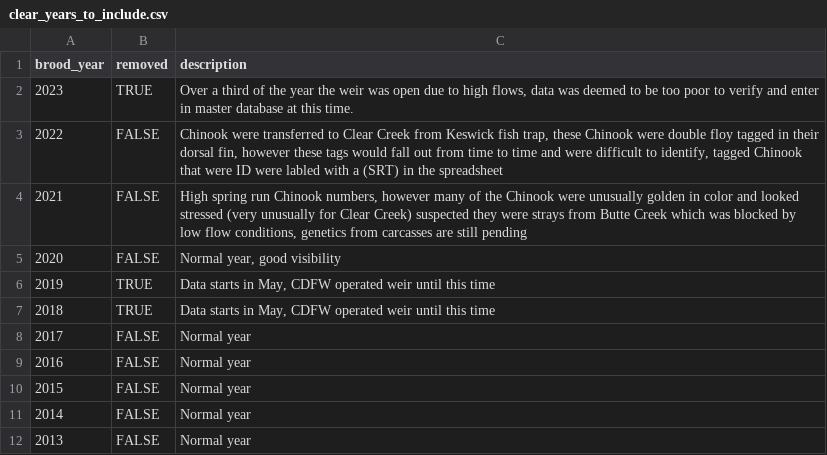
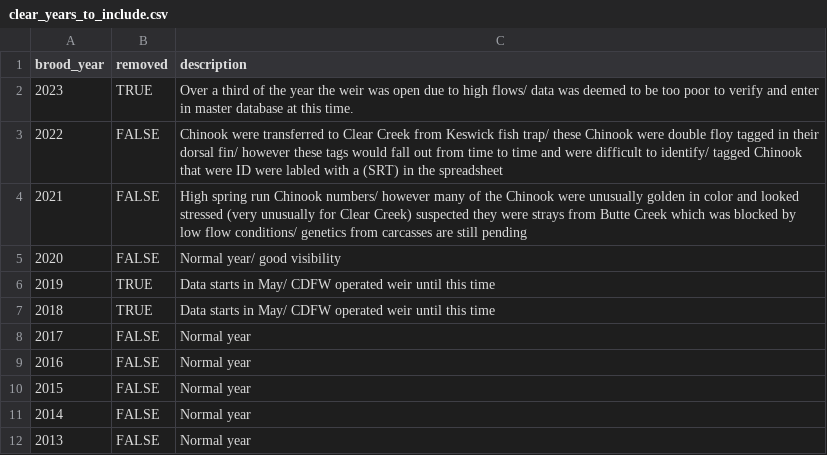
Before and after one commit to SRJPE/jpe-clear-adult-edi, a CSV file: data/clear_years_to_include.csv, drawn as a sheet.

Commit message:
removes commas from spawning condition and description fields

```diff
--- a/data/clear_years_to_include.csv
+++ b/data/clear_years_to_include.csv
@@ -1,8 +1,8 @@
 brood_year,removed,description
-2023,TRUE,"Over a third of the year the weir was open due to high flows, data was deemed to be too poor to verify and enter in master database at this time."
-2022,FALSE,"Chinook were transferred to Clear Creek from Keswick fish trap, these Chinook were double floy tagged in their dorsal fin, however these tags would fall out from time to time and were difficult to identify, tagged Chinook that were ID were labled with a (SRT) in the spreadsheet"
-2021,FALSE,"High spring run Chinook numbers, however many of the Chinook were unusually golden in color and looked stressed (very unusually for Clear Creek) suspected they were strays from Butte Creek which was blocked by low flow conditions, genetics from carcasses are still pending"
-2020,FALSE,"Normal year, good visibility"
-2019,TRUE,"Data starts in May, CDFW operated weir until this time"
-2018,TRUE,"Data starts in May, CDFW operated weir until this time"
+2023,TRUE,Over a third of the year the weir was open due to high flows/ data was deemed to be too poor to verify and enter in master database at this time.
+2022,FALSE,Chinook were transferred to Clear Creek from Keswick fish trap/ these Chinook were double floy tagged in their dorsal fin/ however these tags would fall out from time to time and were difficult to identify/ tagged Chinook that were ID were labled with a (SRT) in the spreadsheet
+2021,FALSE,High spring run Chinook numbers/ however many of the Chinook were unusually golden in color and looked stressed (very unusually for Clear Creek) suspected they were strays from Butte Creek which was blocked by low flow conditions/ genetics from carcasses are still pending
+2020,FALSE,Normal year/ good visibility
+2019,TRUE,Data starts in May/ CDFW operated weir until this time
+2018,TRUE,Data starts in May/ CDFW operated weir until this time
 2017,FALSE,Normal year
```
Also changed, not shown: 1 other file.
